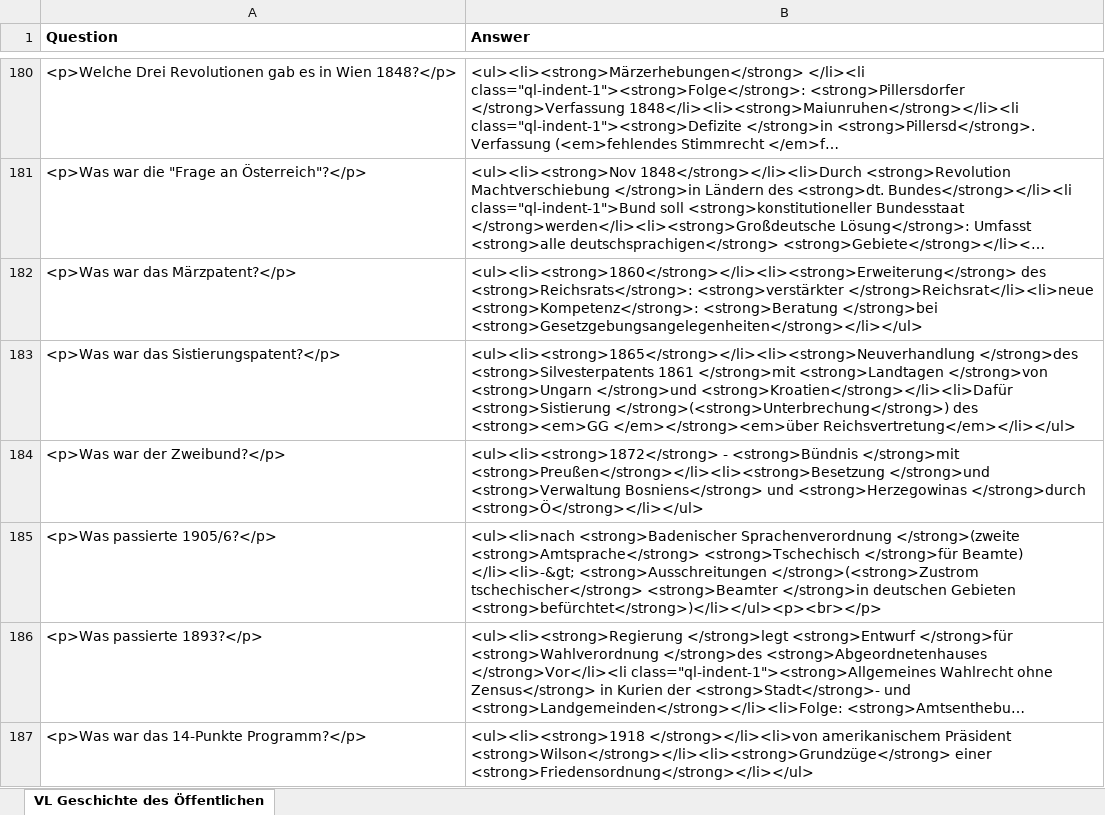
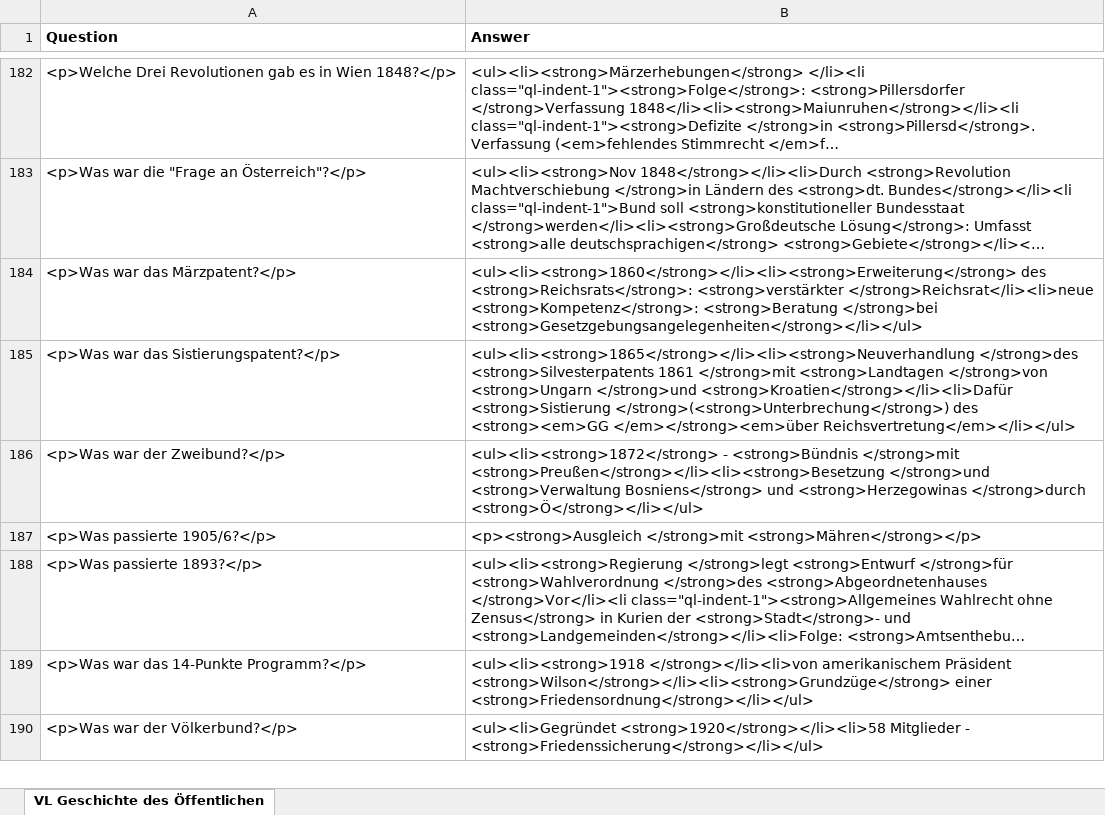
Before and after one commit to Open-Law-Austria/jku-rechtsgeschichte, an Excel workbook: flashcards/Memcode - VL Geschichte des Öffentlichen Rechts (JKU, Austria).xlsx, sheet VL Geschichte des Öffentlichen, drawn as a sheet; only a part is shown, gaps mark what is left out; the shorter side is filled out with more unchanged rows; long unchanged cells end in …; values as stored, in another font and other column widths than the file's, no borders; addresses are those after the commit; the diff covers the shown part only; the diff names each change by its address in the sheet, - before the commit and + after, or states it on an @@ line.

Commit message:
Add latest set of flash cads

```diff
--- a/flashcards/Memcode - VL Geschichte des Öffentlichen Rechts (JKU, Austria).xlsx (sheet VL Geschichte des Öffentlichen)
+++ b/flashcards/Memcode - VL Geschichte des Öffentlichen Rechts (JKU, Austria).xlsx (sheet VL Geschichte des Öffentlichen)
-B187 (Answer): <ul><li>nach <strong>Badenischer Sprachenverordnung </strong>(zweite <strong>Amtsprache</strong> <strong>Tschechisch </strong>für Beamte) </li><li>-&gt; <strong>Ausschreitungen </strong>(<strong>Zustrom tschechischer</strong> <strong>Beamter </strong>in deutschen Gebieten <strong>befürchtet</strong>)</li></ul><p><br></p>
+B187 (Answer): <p><strong>Ausgleich </strong>mit <strong>Mähren</strong></p>
```
Also changed, not shown: 2 added rows, 17 moved rows and 4 edited cells elsewhere in this sheet, flashcards/Memcode - VL Geschichte des Privaten Rechts (JKU, Austria).xlsx.
